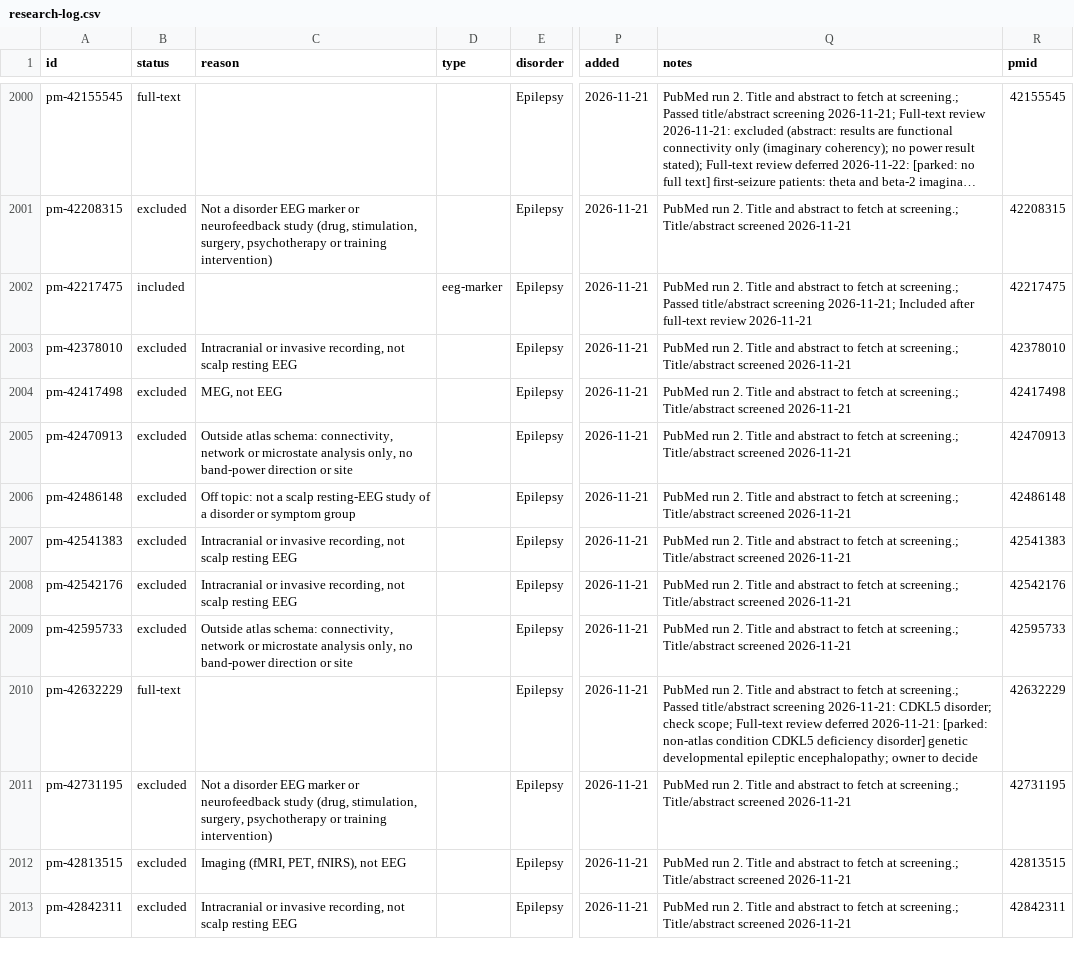
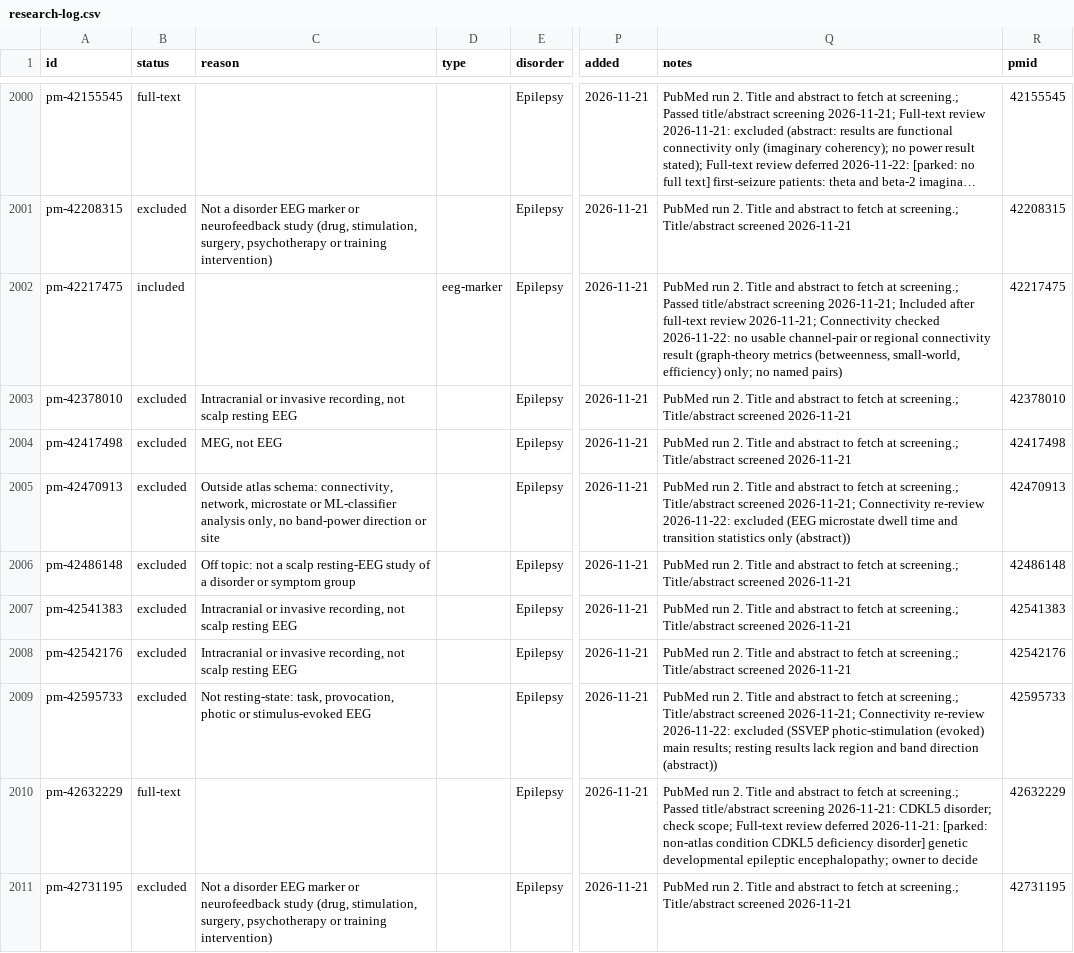
Before and after one commit to farrokh143/eeg-disorder-atlas, a CSV file: data/research-log.csv, drawn as a sheet; only a part is shown, gaps mark what is left out; the shorter side is filled out with more unchanged rows; long unchanged cells end in …; the diff names each change by its address in the sheet, - before the commit and + after, or states it on an @@ line.

```diff
--- a/data/research-log.csv
+++ b/data/research-log.csv
-Q2002 (notes): …full-text review 2026-11-21
+Q2002 (notes): …full-text review 2026-11-21; Connectivity checked 2026-11-22: no usable channel-pair or regional connectivity result (graph-theory metrics (betweenness, small-world, efficiency) only; no named pairs)
-C2005 (reason): …schema: connectivity, network or microstate analysis only,…
+C2005 (reason): …schema: connectivity, network, microstate or ML-classifier analysis only,…
-Q2005 (notes): …Title/abstract screened 2026-11-21
+Q2005 (notes): …Title/abstract screened 2026-11-21; Connectivity re-review 2026-11-22: excluded (EEG microstate dwell time and transition statistics only (abstract))
-C2009 (reason): Outside atlas schema: connectivity, network or microstate analysis only, no band-power direction or site
+C2009 (reason): Not resting-state: task, provocation, photic or stimulus-evoked EEG
-Q2009 (notes): …Title/abstract screened 2026-11-21
+Q2009 (notes): …Title/abstract screened 2026-11-21; Connectivity re-review 2026-11-22: excluded (SSVEP photic-stimulation (evoked) main results; resting results lack region and band direction (abstract))
```
Also changed, not shown: 1 other file.
